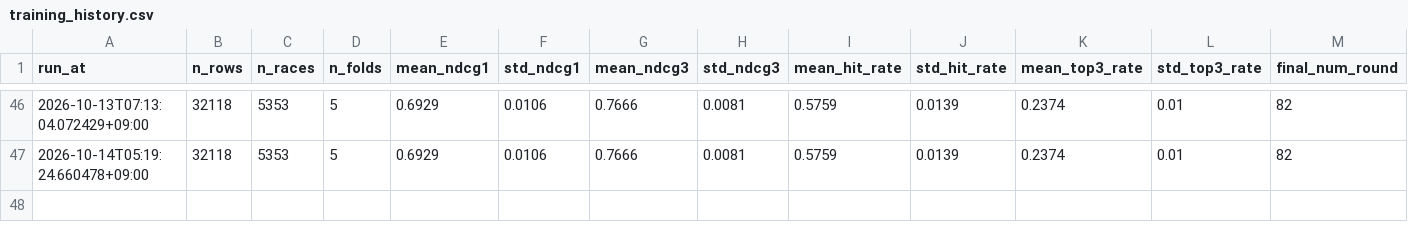
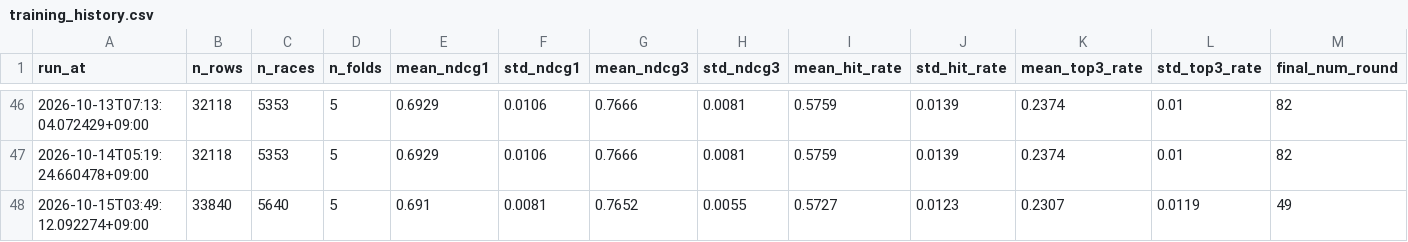
Before and after one commit to junsoku/Boterace, a CSV file: data-collection/training_history.csv, drawn as a sheet; only a part is shown, gaps mark what is left out.

```diff
--- a/data-collection/training_history.csv
+++ b/data-collection/training_history.csv
@@ -47 +47,2 @@ run_at,n_rows,n_races,n_folds,mean_ndcg1,std_ndcg1,mean_ndcg3,std_ndcg3,mean_hit
 2026-10-14T05:19:24.660478+09:00,32118,5353,5,0.6929,0.0106,0.7666,0.0081,0.5759,0.0139,0.2374,0.01,82
+2026-10-15T03:49:12.092274+09:00,33840,5640,5,0.691,0.0081,0.7652,0.0055,0.5727,0.0123,0.2307,0.0119,49
```
Also changed, not shown: 1 other file.
